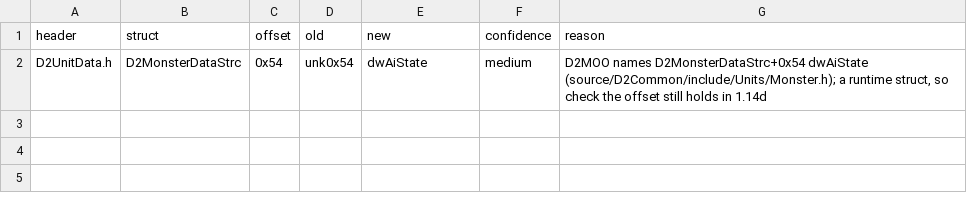
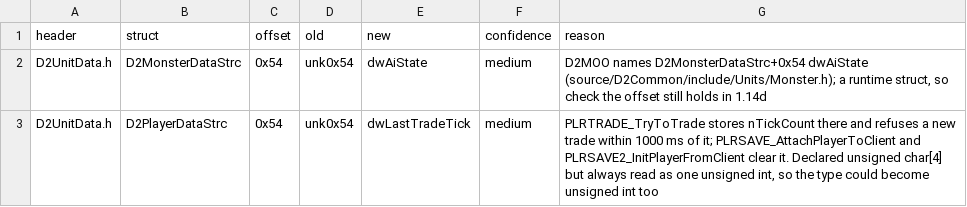
Before and after one commit to CaptainLegbreak/Iblis-Codex, a TSV file: lanes/names/fields-D2UnitData.tsv, drawn as a sheet.

```diff
--- a/lanes/names/fields-D2UnitData.tsv
+++ b/lanes/names/fields-D2UnitData.tsv
@@ -2 +2,2 @@ header	struct	offset	old	new	confidence	reason
 D2UnitData.h	D2MonsterDataStrc	0x54	unk0x54	dwAiState	medium	D2MOO names D2MonsterDataStrc+0x54 dwAiState (source/D2Common/include/Units/Monster.h); a runtime struct, so check the offset still holds in 1.14d
+D2UnitData.h	D2PlayerDataStrc	0x54	unk0x54	dwLastTradeTick	medium	PLRTRADE_TryToTrade stores nTickCount there and refuses a new trade within 1000 ms of it; PLRSAVE_AttachPlayerToClient and PLRSAVE2_InitPlayerFromClient clear it. Declared unsigned char[4] but always read as one unsigned int, so the type could become unsigned int too
```
Also changed, not shown: 3 other files.
